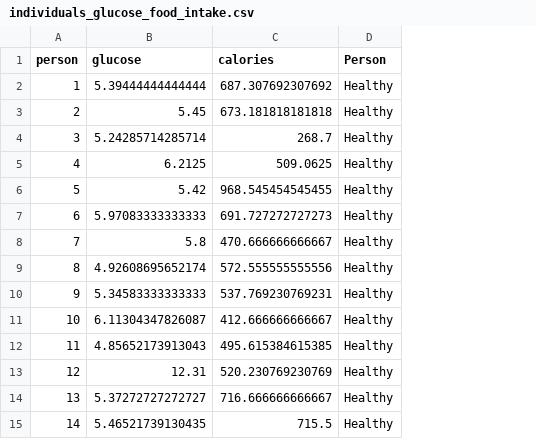
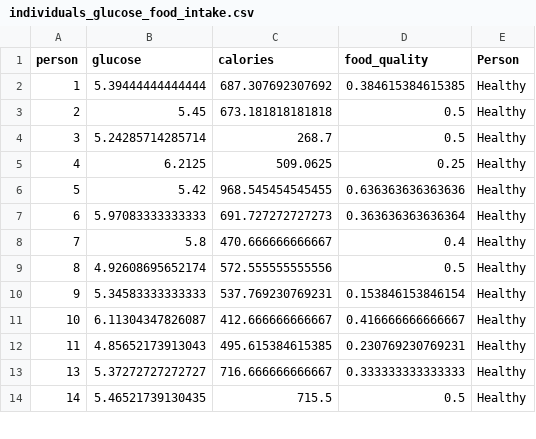
Before and after one commit to sd3415/DiabetesDataAnalysis, a CSV file: data/individuals_glucose_food_intake.csv, drawn as a sheet; only a part is shown; removed rows and columns are numbered as before the commit, all else as after; the diff names each change by its address in the sheet, - before the commit and + after, or states it on an @@ line.

Commit message:
Adding food analysis

```diff
--- a/data/individuals_glucose_food_intake.csv
+++ b/data/individuals_glucose_food_intake.csv
+column D (food_quality), rows 2-14: 0.384615384615385 | 0.5 | 0.5 | 0.25 | 0.636363636363636 | 0.363636363636364 | 0.4 | 0.5 | 0.153846153846154 | 0.416666666666667 | 0.230769230769231 | 0.333333333333333 | 0.5
-row 13: 12 | 12.31 | 520.230769230769 | Healthy
```
Also changed, not shown: 25 other files.
